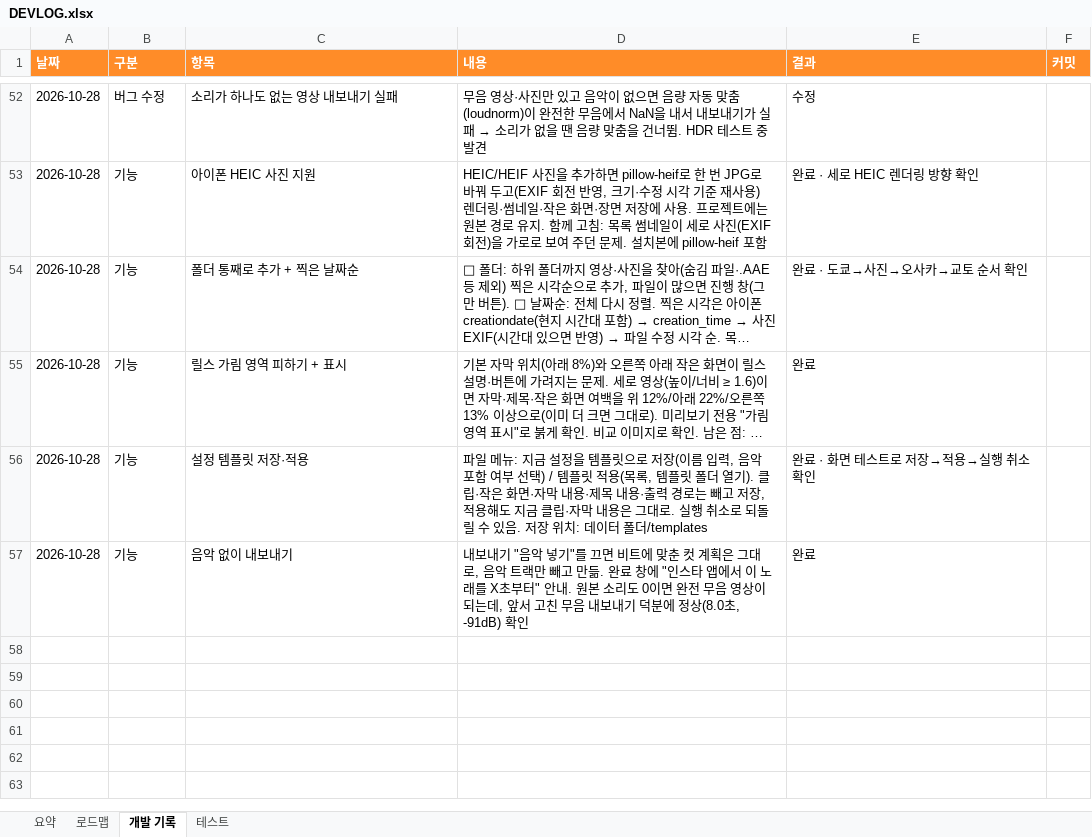
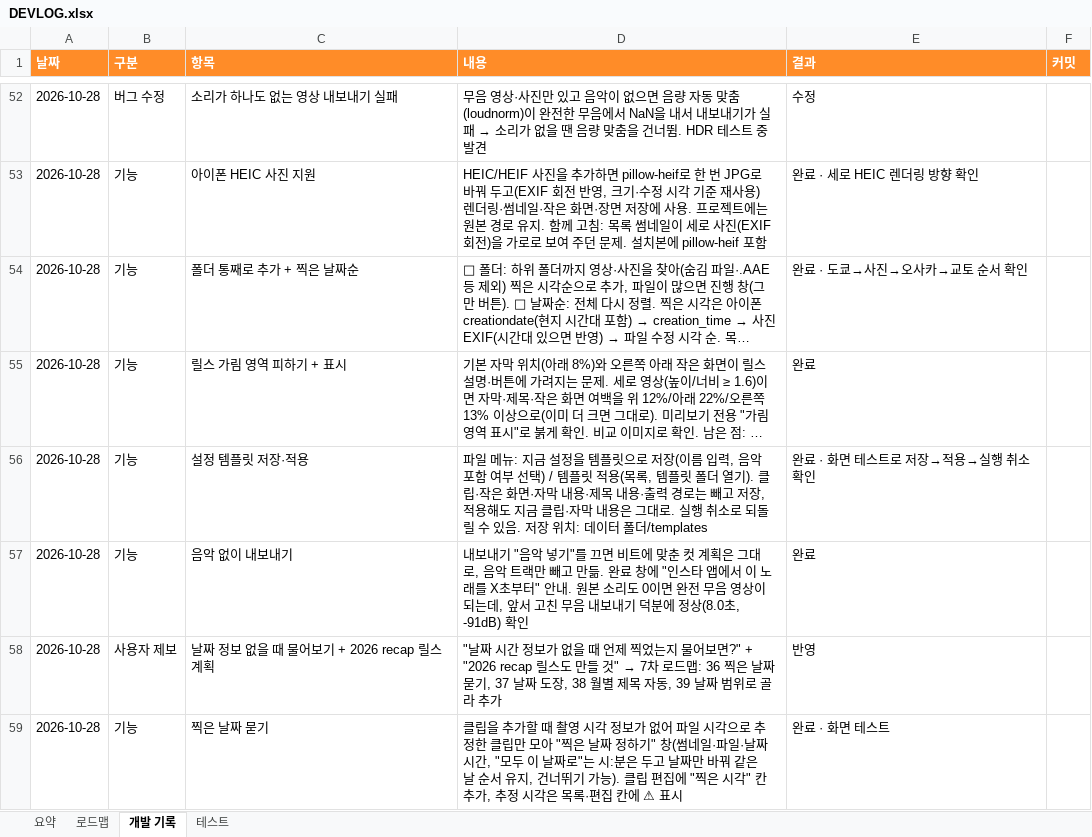
Before and after one commit to gvngjn/wonagv, an Excel workbook: video/DEVLOG.xlsx, sheet 개발 기록, drawn as a sheet; only a part is shown, gaps mark what is left out; long unchanged cells end in …; values as stored, in another font and other column widths than the file's, no borders; table styles not drawn; the diff names each change by its address in the sheet, - before the commit and + after, or states it on an @@ line.

```diff
--- a/video/DEVLOG.xlsx (sheet 개발 기록)
+++ b/video/DEVLOG.xlsx (sheet 개발 기록)
+row 58: 2026-10-28 | 사용자 제보 | 날짜 정보 없을 때 물어보기 + 2026 recap 릴스 계획 | "날짜 시간 정보가 없을 때 언제 찍었는지 물어보면?" + "2026 recap 릴스도 만들 것" → 7차 로드맵: 36 찍은 날짜 묻기, 37 날짜 도장, 38 월별 제목 자동, 39 날짜 범위로 골라 추가 | 반영
+row 59: 2026-10-28 | 기능 | 찍은 날짜 묻기 | 클립을 추가할 때 촬영 시각 정보가 없어 파일 시각으로 추정한 클립만 모아 "찍은 날짜 정하기" 창(썸네일·파일·날짜시간, "모두 이 날짜로"는 시:분은 두고 날짜만 바꿔 같은 날 순서 유지, 건너뛰기 가능). 클립 편집에 "찍은 시각" 칸 추가, 추정 시각은 목록·편집 칸에 ⚠ 표시 | 완료 · 화면 테스트
```
Also changed, not shown: sheet 로드맵, sheet 요약, sheet 테스트, formulas that keep their value, 9 other files.
